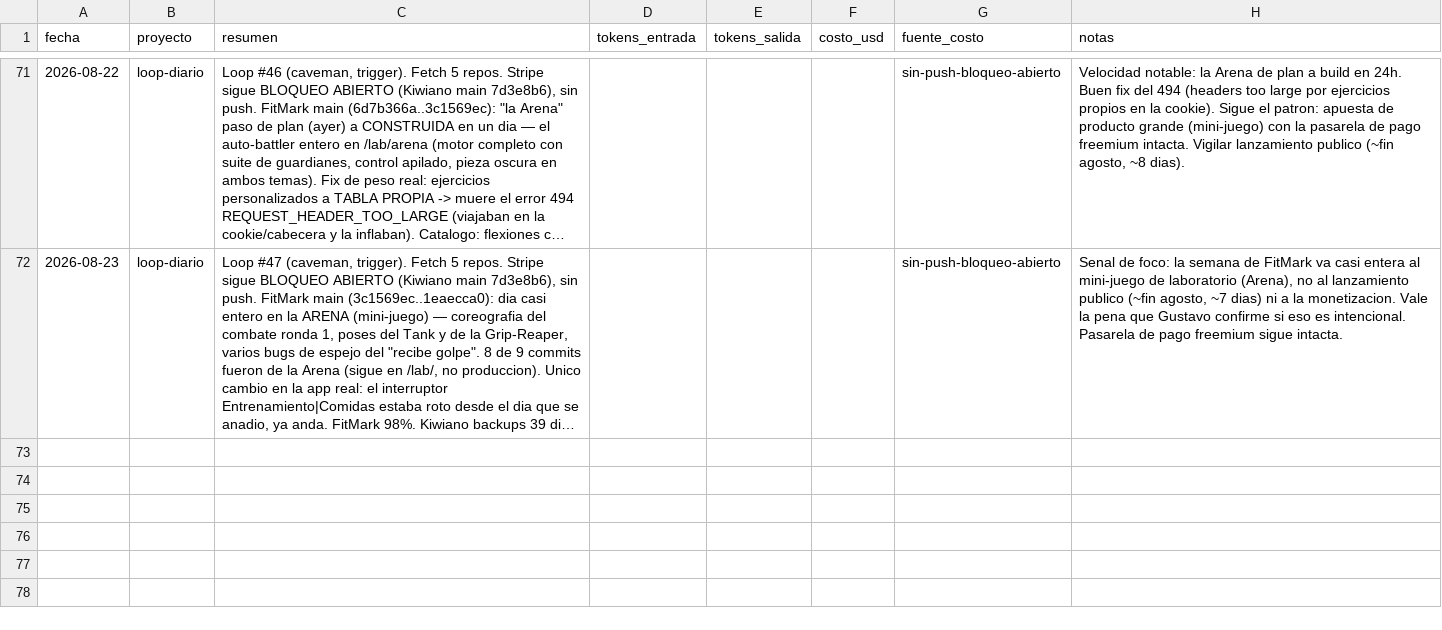
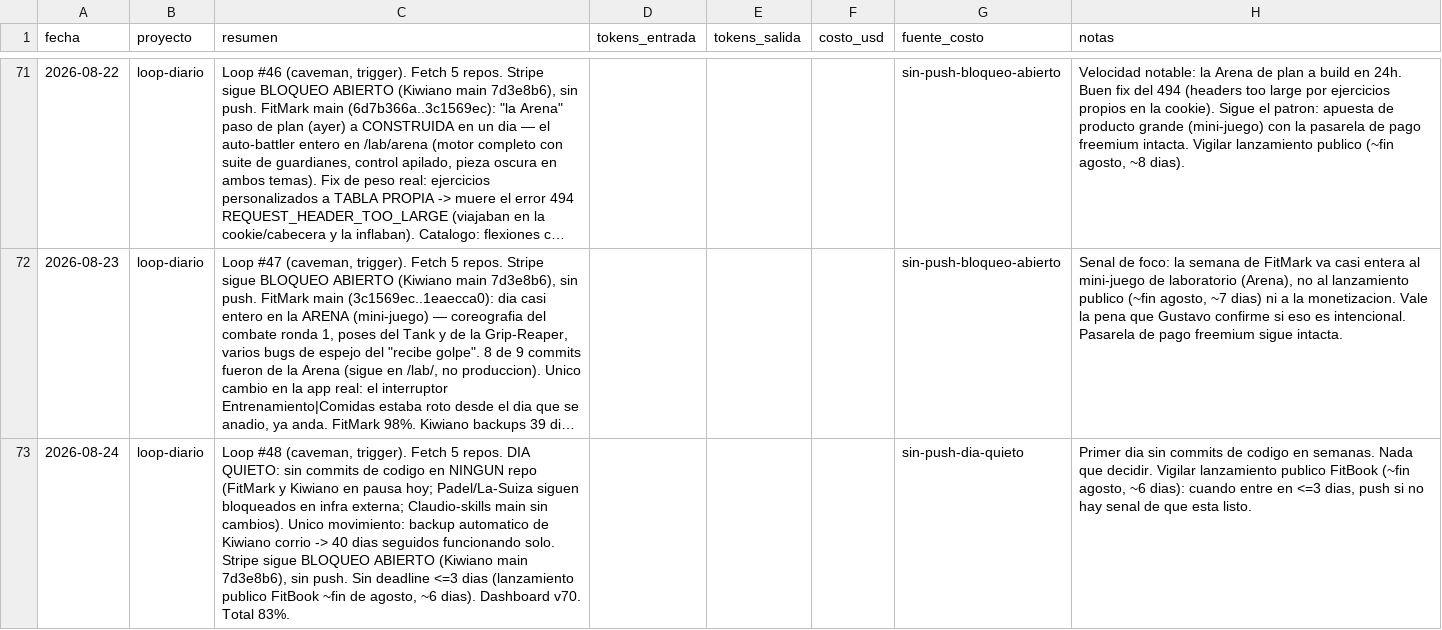
Before and after one commit to tavooooo/Claudio-skills, a CSV file: portfolio/metricas/sesiones.csv, drawn as a sheet; only a part is shown, gaps mark what is left out; long unchanged cells end in …; the diff names each change by its address in the sheet, - before the commit and + after, or states it on an @@ line.

```diff
--- a/portfolio/metricas/sesiones.csv
+++ b/portfolio/metricas/sesiones.csv
+row 73: 2026-08-24 | loop-diario | Loop #48 (caveman, trigger). Fetch 5 repos. DIA QUIETO: sin commits de codigo en NINGUN repo (FitMark y Kiwiano en pausa hoy; Padel/La-Suiza siguen bloqueados en infra externa; Claudio-skills main sin cambios). Unico movimiento: backup automatico de Kiwiano corrio -> 40 dias seguidos funcionando solo. Stripe sigue BLOQUEO ABIERTO (Kiwiano main 7d3e8b6), sin push. Sin deadline <=3 dias (lanzamiento publico FitBook ~fin de agosto, ~6 dias). Dashboard v70. Total 83%. |  |  |  | sin-push-dia-quieto | Primer dia sin commits de codigo en semanas. Nada que decidir. Vigilar lanzamiento publico FitBook (~fin agosto, ~6 dias): cuando entre en <=3 dias, push si no hay senal de que esta listo.
```
Also changed, not shown: 3 other files.
